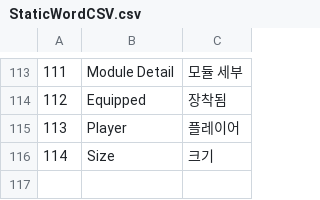
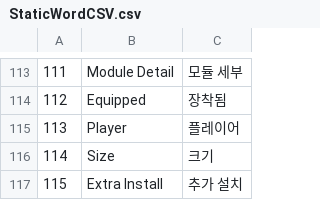
Before and after one commit to VeryMalangCow/RemnantVael, a CSV file: Assets/Resources/CSV/Word/StaticWordCSV.csv, drawn as a sheet; only a part is shown, gaps mark what is left out; the diff names each change by its address in the sheet, - before the commit and + after, or states it on an @@ line.

```diff
--- a/Assets/Resources/CSV/Word/StaticWordCSV.csv
+++ b/Assets/Resources/CSV/Word/StaticWordCSV.csv
+row 117: 115 | Extra Install | 추가 설치
```
Also changed, not shown: 9 other files.
